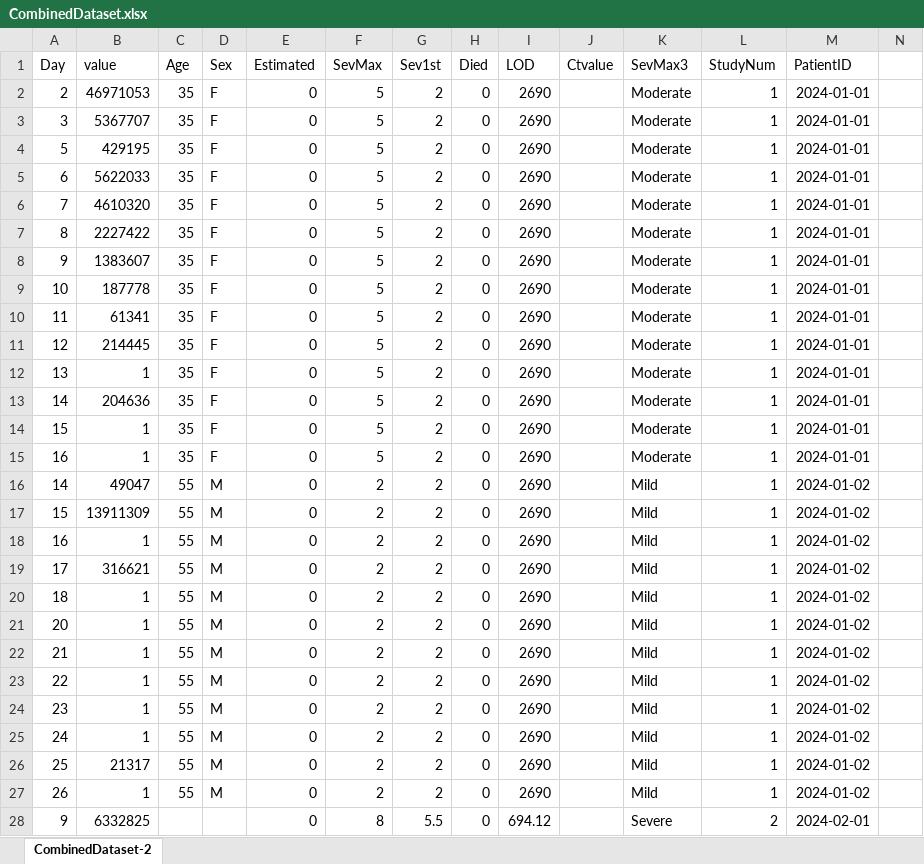
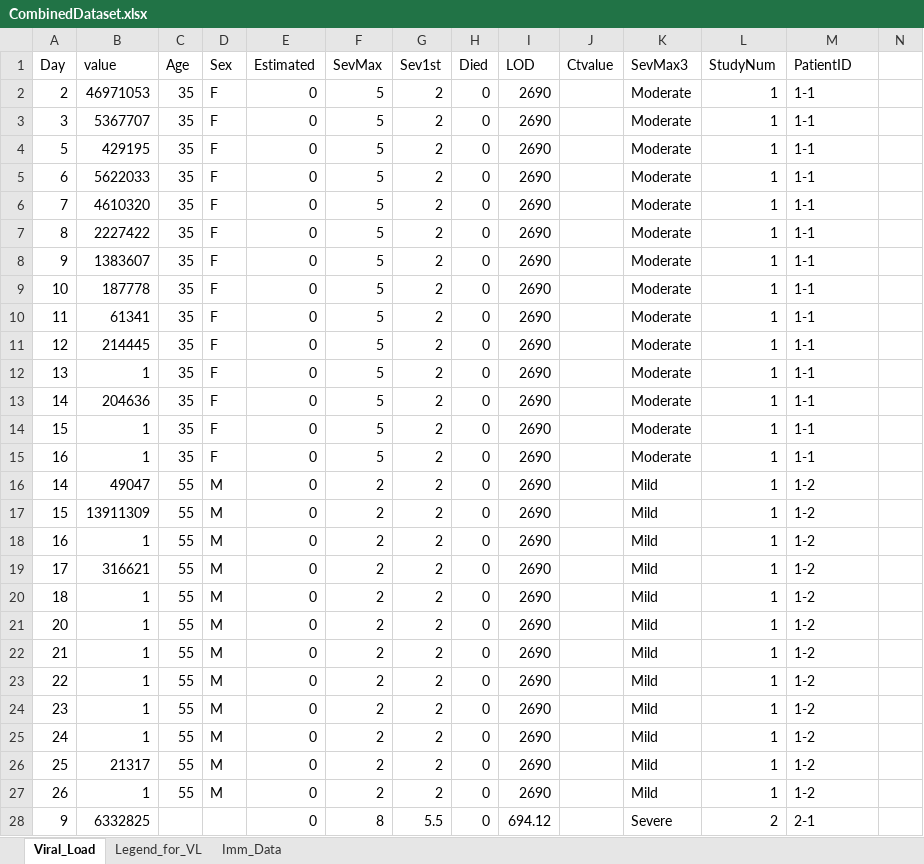
Before and after one commit to shedding-hub/shedding-hub, an Excel workbook: data/kimse2020viral/CombinedDataset.xlsx, sheet Viral_Load, drawn as a sheet; only a part is shown; values as stored, in another font and other column widths than the file's, no borders; the diff covers the shown part only; the diff names each change by its address in the sheet, - before the commit and + after, or states it on an @@ line.

```diff
--- a/data/kimse2020viral/CombinedDataset.xlsx (sheet Viral_Load)
+++ b/data/kimse2020viral/CombinedDataset.xlsx (sheet Viral_Load)
-sheet tab: CombinedDataset-2
+sheet tab: Viral_Load
+sheet tab: Legend_for_VL
+sheet tab: Imm_Data
-M2:M15 (PatientID): 2024-01-01
+M2:M15 (PatientID): 1-1
-M16:M27 (PatientID): 2024-01-02
+M16:M27 (PatientID): 1-2
-M28 (PatientID): 2024-02-01
+M28 (PatientID): 2-1
```
Also changed, not shown: 1168 edited cells and cell formats elsewhere in this sheet, data/kimse2020viral/asymptomatic.xlsx, 7 other files.
